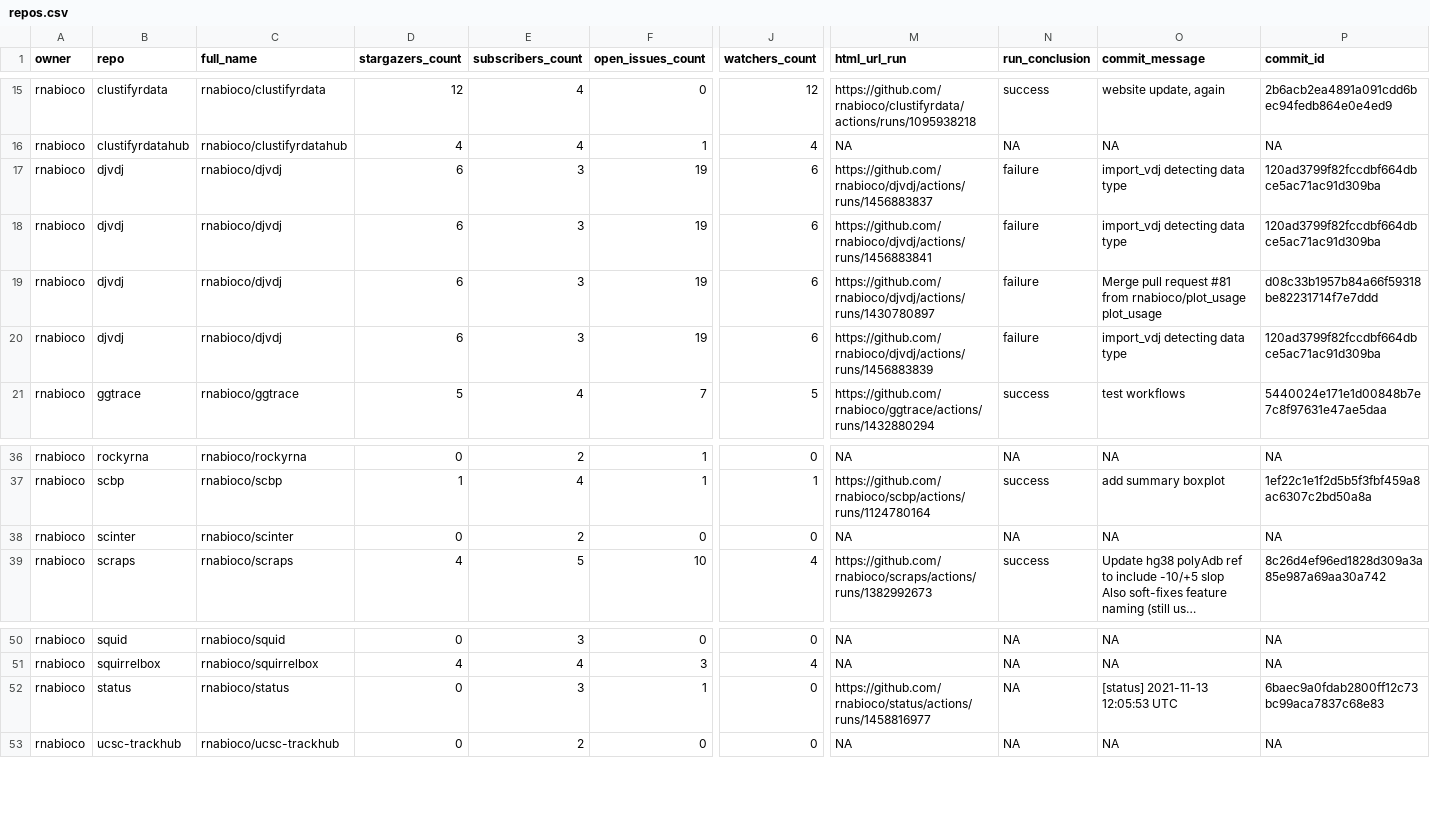
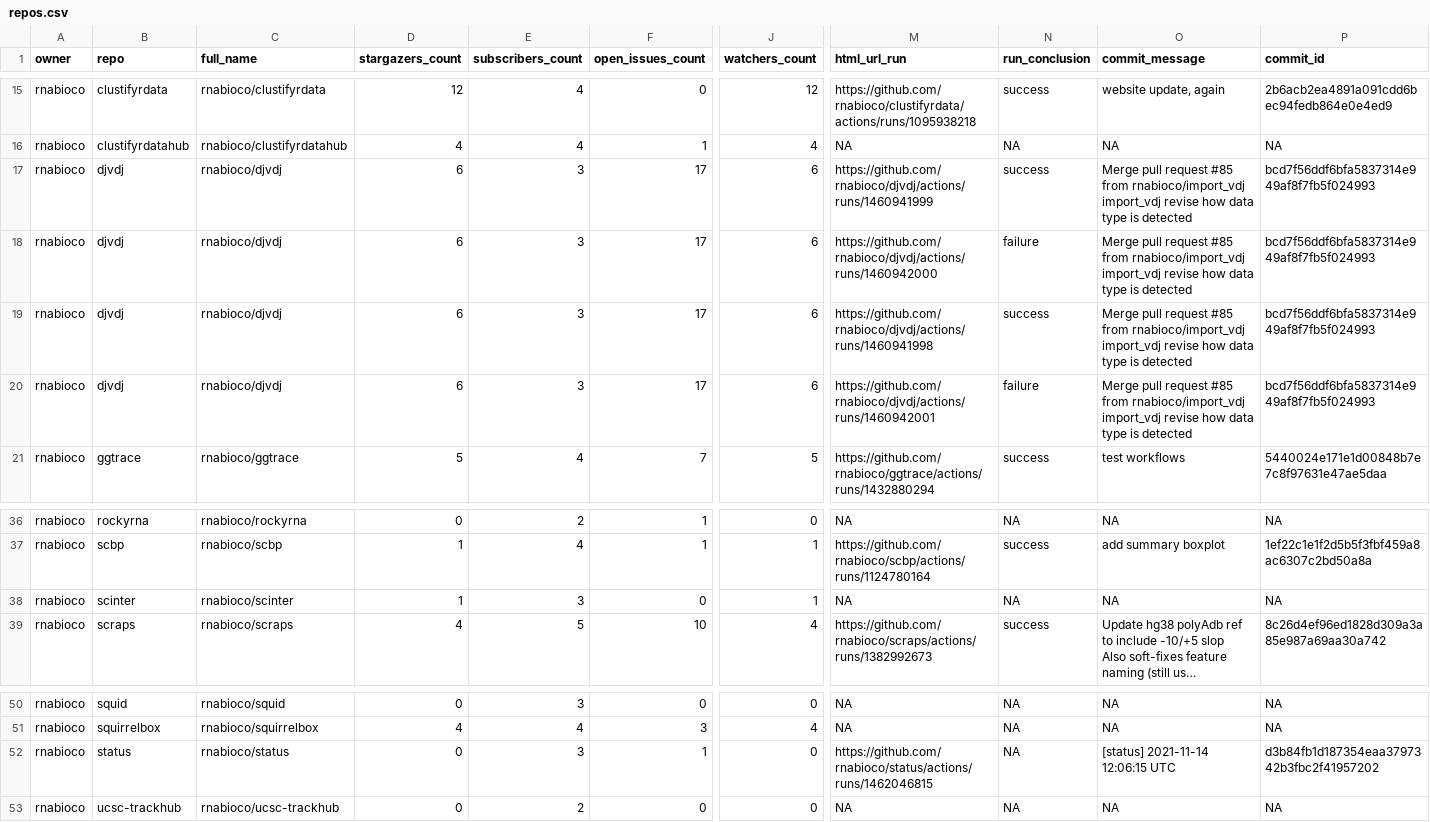
Before and after one commit to rnabioco/status, a CSV file: repos.csv, drawn as a sheet; only a part is shown, gaps mark what is left out; long unchanged cells end in …; ↵ is a line break in a cell; the diff names each change by its address in the sheet, - before the commit and + after, or states it on an @@ line.

```diff
--- a/repos.csv
+++ b/repos.csv
-F17:F20 (open_issues_count): 19
+F17:F20 (open_issues_count): 17
-M17 (html_url_run): https://github.com/rnabioco/djvdj/actions/runs/1456883837
+M17 (html_url_run): https://github.com/rnabioco/djvdj/actions/runs/1460941999
-N17 (run_conclusion): failure
+N17 (run_conclusion): success
-O17:O18 (commit_message): import_vdj detecting data type
+O17:O18 (commit_message): Merge pull request #85 from rnabioco/import_vdj ↵ import_vdj revise how data type is detected
-P17:P18 (commit_id): 120ad3799f82fccdbf664dbce5ac71ac91d309ba
+P17:P18 (commit_id): bcd7f56ddf6bfa5837314e949af8f7fb5f024993
-M18 (html_url_run): https://github.com/rnabioco/djvdj/actions/runs/1456883841
+M18 (html_url_run): https://github.com/rnabioco/djvdj/actions/runs/1460942000
-M19 (html_url_run): https://github.com/rnabioco/djvdj/actions/runs/1430780897
+M19 (html_url_run): https://github.com/rnabioco/djvdj/actions/runs/1460941998
-N19 (run_conclusion): failure
+N19 (run_conclusion): success
-O19 (commit_message): …pull request #81 from rnabioco/plot_usage ↵ plot_usage
+O19 (commit_message): …pull request #85 from rnabioco/import_vdj ↵ import_vdj revise how data type is detected
-P19 (commit_id): d08c33b1957b84a66f59318be82231714f7e7ddd
+P19 (commit_id): bcd7f56ddf6bfa5837314e949af8f7fb5f024993
-M20 (html_url_run): https://github.com/rnabioco/djvdj/actions/runs/1456883839
+M20 (html_url_run): https://github.com/rnabioco/djvdj/actions/runs/1460942001
-O20 (commit_message): import_vdj detecting data type
+O20 (commit_message): Merge pull request #85 from rnabioco/import_vdj ↵ import_vdj revise how data type is detected
-P20 (commit_id): 120ad3799f82fccdbf664dbce5ac71ac91d309ba
+P20 (commit_id): bcd7f56ddf6bfa5837314e949af8f7fb5f024993
-D38 (stargazers_count): 0
+D38 (stargazers_count): 1
-E38 (subscribers_count): 2
+E38 (subscribers_count): 3
-J38 (watchers_count): 0
+J38 (watchers_count): 1
-M52 (html_url_run): https://github.com/rnabioco/status/actions/runs/1458816977
+M52 (html_url_run): https://github.com/rnabioco/status/actions/runs/1462046815
-O52 (commit_message): [status] 2021-11-13 12:05:53 UTC
+O52 (commit_message): [status] 2021-11-14 12:06:15 UTC
-P52 (commit_id): 6baec9a0fdab2800ff12c73bc99aca7837c68e83
+P52 (commit_id): d3b84fb1d187354eaa3797342b3fbc2f41957202
```
Also changed, not shown: 1 other file.
